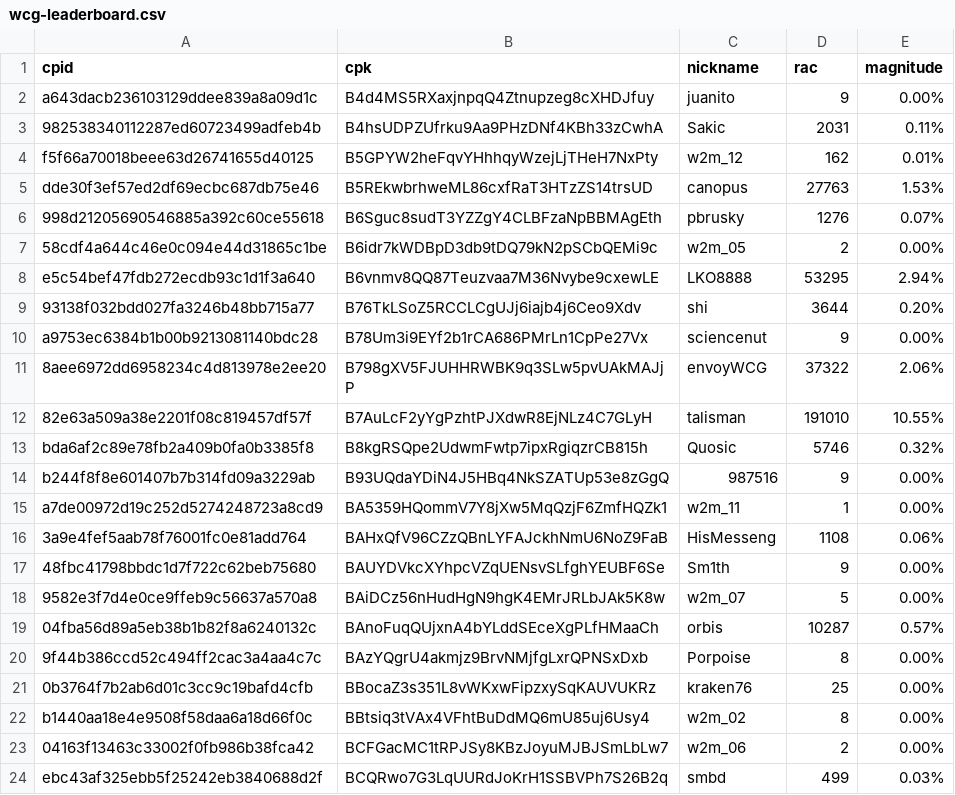
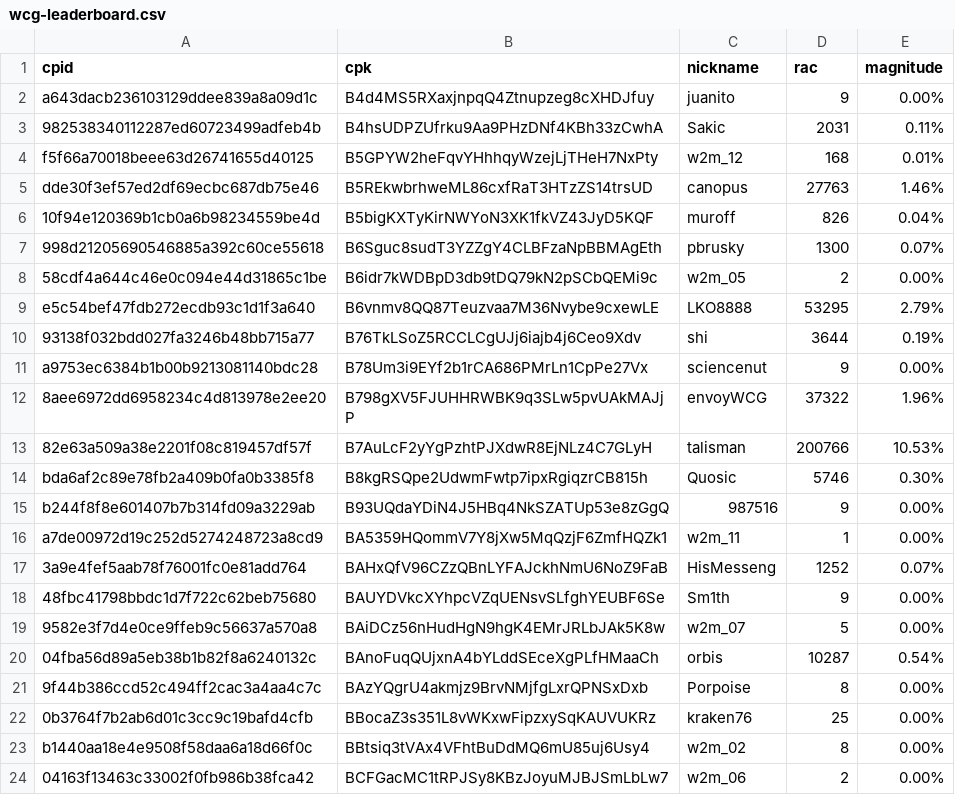
Before and after one commit to biblepay-community/bbp_stats, a CSV file: wcg-leaderboard.csv, drawn as a sheet; only a part is shown; the shorter side is filled out with more unchanged rows; the diff covers the shown part only.

```diff
--- a/wcg-leaderboard.csv
+++ b/wcg-leaderboard.csv
@@ -3,18 +3,19 @@ a643dacb236103129ddee839a8a09d1c,B4d4MS5RXaxjnpqQ4Ztnupzeg8cXHDJfuy,juanito,9,0.
 982538340112287ed60723499adfeb4b,B4hsUDPZUfrku9Aa9PHzDNf4KBh33zCwhA,Sakic,2031,0.11%
-f5f66a70018beee63d26741655d40125,B5GPYW2heFqvYHhhqyWzejLjTHeH7NxPty,w2m_12,162,0.01%
-dde30f3ef57ed2df69ecbc687db75e46,B5REkwbrhweML86cxfRaT3HTzZS14trsUD,canopus,27763,1.53%
-998d21205690546885a392c60ce55618,B6Sguc8sudT3YZZgY4CLBFzaNpBBMAgEth,pbrusky,1276,0.07%
+f5f66a70018beee63d26741655d40125,B5GPYW2heFqvYHhhqyWzejLjTHeH7NxPty,w2m_12,168,0.01%
+dde30f3ef57ed2df69ecbc687db75e46,B5REkwbrhweML86cxfRaT3HTzZS14trsUD,canopus,27763,1.46%
+10f94e120369b1cb0a6b98234559be4d,B5bigKXTyKirNWYoN3XK1fkVZ43JyD5KQF,muroff,826,0.04%
+998d21205690546885a392c60ce55618,B6Sguc8sudT3YZZgY4CLBFzaNpBBMAgEth,pbrusky,1300,0.07%
 58cdf4a644c46e0c094e44d31865c1be,B6idr7kWDBpD3db9tDQ79kN2pSCbQEMi9c,w2m_05,2,0.00%
-e5c54bef47fdb272ecdb93c1d1f3a640,B6vnmv8QQ87Teuzvaa7M36Nvybe9cxewLE,LKO8888,53295,2.94%
-93138f032bdd027fa3246b48bb715a77,B76TkLSoZ5RCCLCgUJj6iajb4j6Ceo9Xdv,shi,3644,0.20%
+e5c54bef47fdb272ecdb93c1d1f3a640,B6vnmv8QQ87Teuzvaa7M36Nvybe9cxewLE,LKO8888,53295,2.79%
+93138f032bdd027fa3246b48bb715a77,B76TkLSoZ5RCCLCgUJj6iajb4j6Ceo9Xdv,shi,3644,0.19%
 a9753ec6384b1b00b9213081140bdc28,B78Um3i9EYf2b1rCA686PMrLn1CpPe27Vx,sciencenut,9,0.00%
-8aee6972dd6958234c4d813978e2ee20,B798gXV5FJUHHRWBK9q3SLw5pvUAkMAJjP,envoyWCG,37322,2.06%
-82e63a509a38e2201f08c819457df57f,B7AuLcF2yYgPzhtPJXdwR8EjNLz4C7GLyH,talisman,191010,10.55%
-bda6af2c89e78fb2a409b0fa0b3385f8,B8kgRSQpe2UdwmFwtp7ipxRgiqzrCB815h,Quosic,5746,0.32%
+8aee6972dd6958234c4d813978e2ee20,B798gXV5FJUHHRWBK9q3SLw5pvUAkMAJjP,envoyWCG,37322,1.96%
+82e63a509a38e2201f08c819457df57f,B7AuLcF2yYgPzhtPJXdwR8EjNLz4C7GLyH,talisman,200766,10.53%
+bda6af2c89e78fb2a409b0fa0b3385f8,B8kgRSQpe2UdwmFwtp7ipxRgiqzrCB815h,Quosic,5746,0.30%
 b244f8f8e601407b7b314fd09a3229ab,B93UQdaYDiN4J5HBq4NkSZATUp53e8zGgQ,987516,9,0.00%
 a7de00972d19c252d5274248723a8cd9,BA5359HQommV7Y8jXw5MqQzjF6ZmfHQZk1,w2m_11,1,0.00%
-3a9e4fef5aab78f76001fc0e81add764,BAHxQfV96CZzQBnLYFAJckhNmU6NoZ9FaB,HisMesseng,1108,0.06%
+3a9e4fef5aab78f76001fc0e81add764,BAHxQfV96CZzQBnLYFAJckhNmU6NoZ9FaB,HisMesseng,1252,0.07%
 48fbc41798bbdc1d7f722c62beb75680,BAUYDVkcXYhpcVZqUENsvSLfghYEUBF6Se,Sm1th,9,0.00%
 9582e3f7d4e0ce9ffeb9c56637a570a8,BAiDCz56nHudHgN9hgK4EMrJRLbJAk5K8w,w2m_07,5,0.00%
-04fba56d89a5eb38b1b82f8a6240132c,BAnoFuqQUjxnA4bYLddSEceXgPLfHMaaCh,orbis,10287,0.57%
+04fba56d89a5eb38b1b82f8a6240132c,BAnoFuqQUjxnA4bYLddSEceXgPLfHMaaCh,orbis,10287,0.54%
 9f44b386ccd52c494ff2cac3a4aa4c7c,BAzYQgrU4akmjz9BrvNMjfgLxrQPNSxDxb,Porpoise,8,0.00%
```
Also changed, not shown: 3 added rows, 4 removed rows and 29 edited cells elsewhere in this file, dwssummary.csv, reward.csv, 1 other file.
